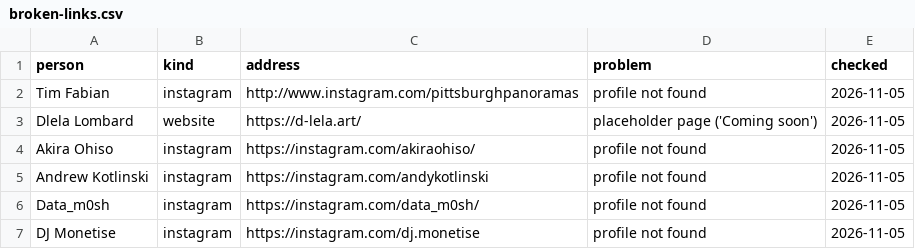
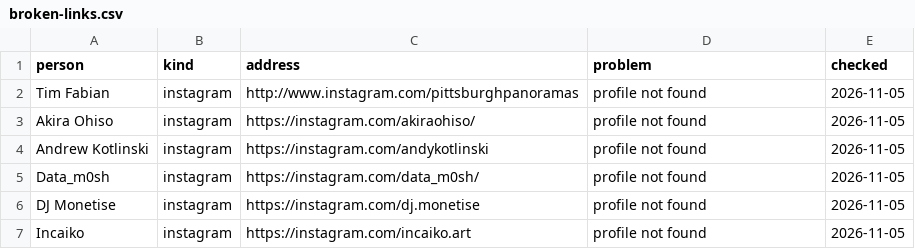
Before and after one commit to techspressionism/techspressionism-archive, a CSV file: review/broken-links.csv, drawn as a sheet; only a part is shown; the shorter side is filled out with more unchanged rows.

```diff
--- a/review/broken-links.csv
+++ b/review/broken-links.csv
@@ -2,3 +2,2 @@ person,kind,address,problem,checked
 Tim Fabian,instagram,http://www.instagram.com/pittsburghpanoramas,profile not found,2026-11-05
-Dlela Lombard,website,https://d-lela.art/,placeholder page ('Coming soon'),2026-11-05
 Akira Ohiso,instagram,https://instagram.com/akiraohiso/,profile not found,2026-11-05
```
Also changed, not shown: 2 other files.
